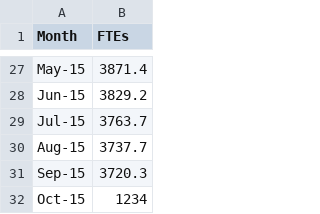
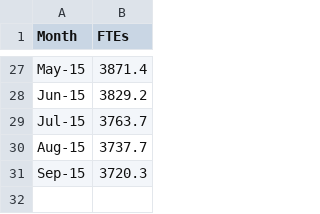
Before and after one commit to Devon-County-Council/HR, a CSV file: FTE.csv, drawn as a sheet; only a part is shown, gaps mark what is left out; the diff names each change by its address in the sheet, - before the commit and + after, or states it on an @@ line.

Commit message:
Rolling back
Removing previous dummy entry and testing commit again

```diff
--- a/FTE.csv
+++ b/FTE.csv
-row 32: Oct-15 | 1234
```
